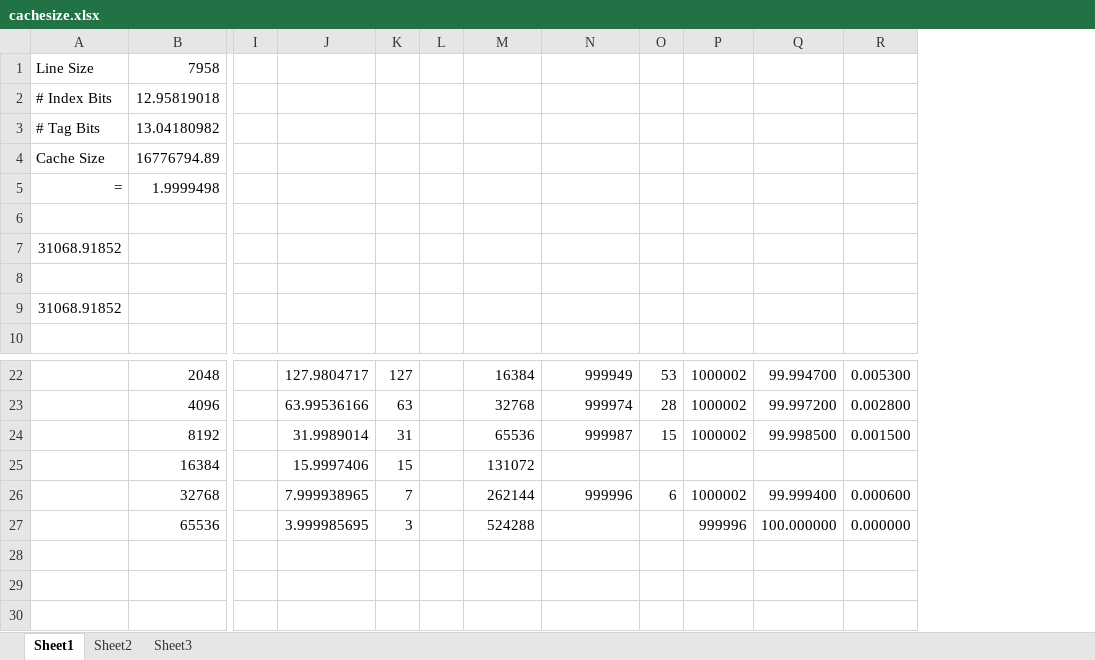
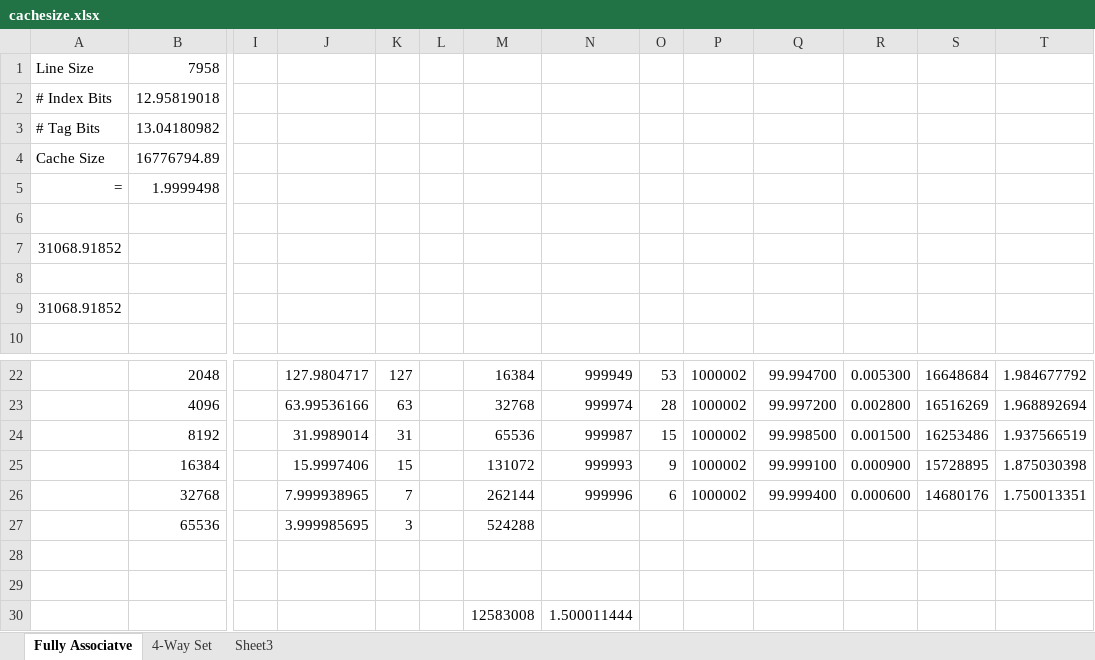
Before and after one commit to siddharthmohta/ece485cachectrlerdesign, an Excel workbook: documents/cachesize.xlsx, sheet Fully Associatve, drawn as a sheet; only a part is shown, gaps mark what is left out; values as stored, in another font and other column widths than the file's, no borders; rows hold the shown columns only; the diff names each change by its address in the sheet, - before the commit and + after, or states it on an @@ line.

```diff
--- a/documents/cachesize.xlsx (sheet Fully Associatve)
+++ b/documents/cachesize.xlsx (sheet Fully Associatve)
-sheet tab: Sheet1
+sheet tab: Fully Associatve
-sheet tab: Sheet2
+sheet tab: 4-Way Set
+column S, rows 22-26: 16648684 | 16516269 | 16253486 | 15728895 | 14680176
+column T, rows 22-26: 1.984677792 | 1.968892694 | 1.937566519 | 1.875030398 | 1.750013351
-N25: (empty)
+N25: 999993
-O25: (empty)
+O25: 9
-P25: (empty)
+P25: 1000002
-Q25: (empty)
+Q25: 99.999100
-R25: (empty)
+R25: 0.000900
-P27: 999996
+P27: (empty)
-Q27: 100.000000
+Q27: (empty)
-R27: 0.000000
+R27: (empty)
+row 28: (empty)
+row 29: (empty)
+row 30:  |  |  |  |  |  | 12583008 | 1.500011444
```
Also changed, not shown: sheet 4-Way Set, sheet Sheet3, formulas that keep their value, 24 other files.
